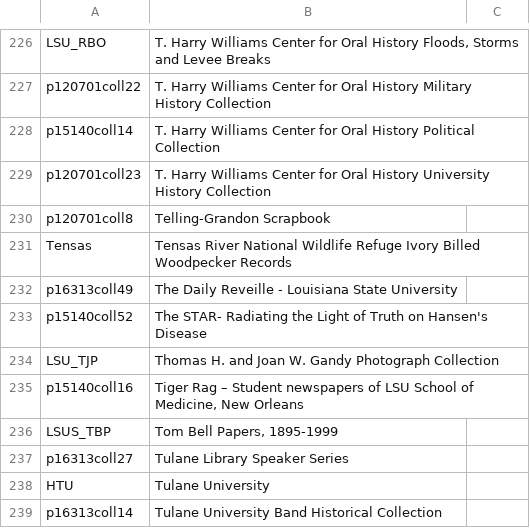
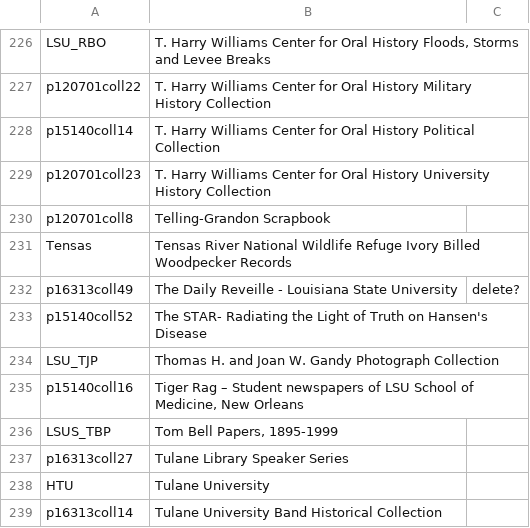
Before and after one commit to lsulibraries/cdm_xporter, a CSV file: Aliases_vs_Names.csv, drawn as a sheet; only a part is shown, gaps mark what is left out; the diff covers the shown part only.

```diff
--- a/Aliases_vs_Names.csv
+++ b/Aliases_vs_Names.csv
@@ -232 +232 @@ Tensas	Tensas River National Wildlife Refuge Ivory Billed Woodpecker Records
-p16313coll49	The Daily Reveille - Louisiana State University
+"p16313coll49"	"The Daily Reveille - Louisiana State University"	"delete?   "
```
Also changed, not shown: 6 edited cells elsewhere in this file.
